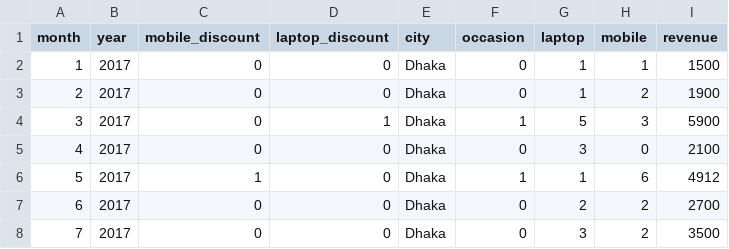
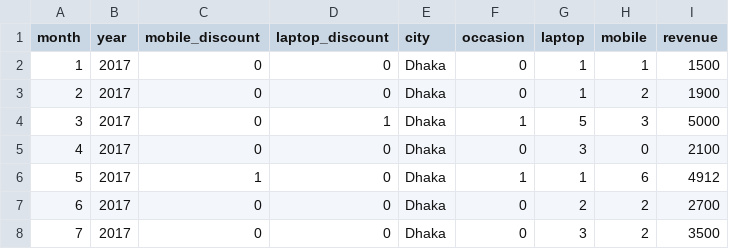
Before and after one commit to nakharin1110/PJ_Python, a CSV file: testingval.csv, drawn as a sheet.

```diff
--- a/testingval.csv
+++ b/testingval.csv
@@ -3,3 +3,3 @@ month,year,mobile_discount,laptop_discount,city,occasion,laptop,mobile,revenue
 2,2017,0,0,Dhaka,0,1,2,1900
-3,2017,0,1,Dhaka,1,5,3,5900
+3,2017,0,1,Dhaka,1,5,3,5000
 4,2017,0,0,Dhaka,0,3,0,2100
```
Also changed, not shown: 3 other files.
